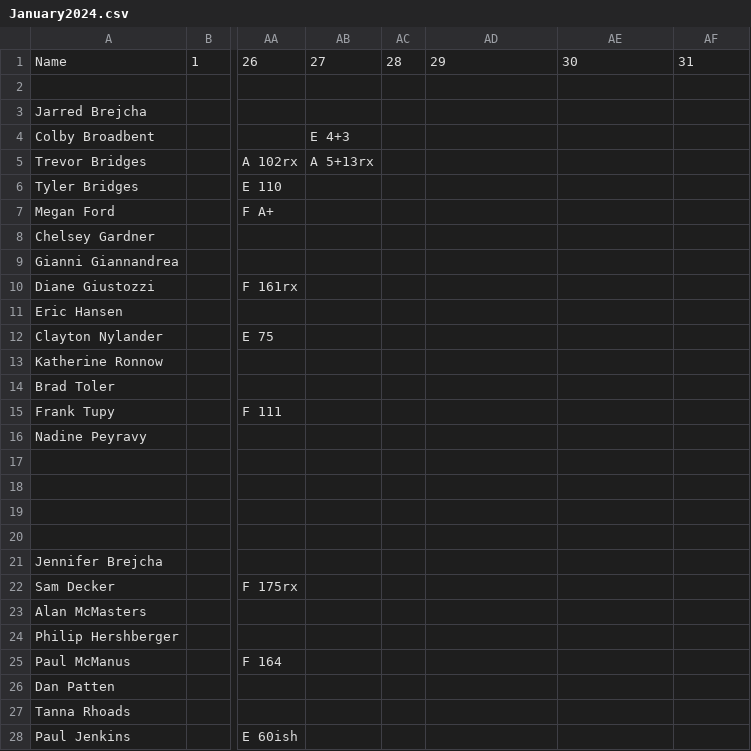
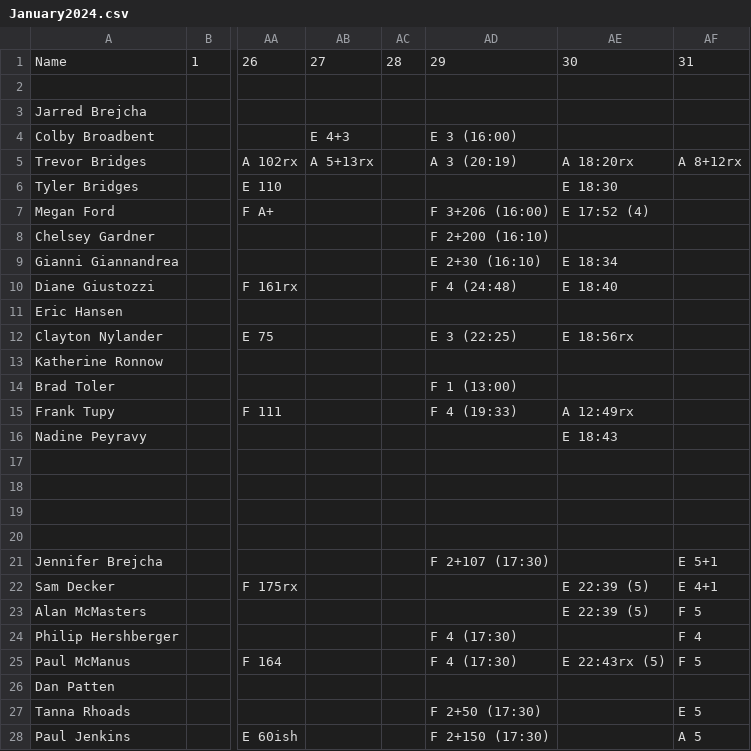
Before and after one commit to trvrbrdgs/Nikao_scores, a CSV file: resources/scoresheets/January2024.csv, drawn as a sheet; only a part is shown, gaps mark what is left out; the diff covers the shown part only; the diff names each change by its address in the sheet, - before the commit and + after, or states it on an @@ line.

```diff
--- a/resources/scoresheets/January2024.csv
+++ b/resources/scoresheets/January2024.csv
-AD4: (empty)
+AD4: E 3 (16:00)
-AD5: (empty)
+AD5: A 3 (20:19)
-AE5: (empty)
+AE5: A 18:20rx
-AF5: (empty)
+AF5: A 8+12rx
-AE6: (empty)
+AE6: E 18:30
-AD7: (empty)
+AD7: F 3+206 (16:00)
-AE7: (empty)
+AE7: E 17:52 (4)
-AD8: (empty)
+AD8: F 2+200 (16:10)
-AD9: (empty)
+AD9: E 2+30 (16:10)
-AE9: (empty)
+AE9: E 18:34
-AD10: (empty)
+AD10: F 4 (24:48)
-AE10: (empty)
+AE10: E 18:40
-AD12: (empty)
+AD12: E 3 (22:25)
-AE12: (empty)
+AE12: E 18:56rx
-AD14: (empty)
+AD14: F 1 (13:00)
-AD15: (empty)
+AD15: F 4 (19:33)
-AE15: (empty)
+AE15: A 12:49rx
-AE16: (empty)
+AE16: E 18:43
-AD21: (empty)
+AD21: F 2+107 (17:30)
-AF21: (empty)
+AF21: E 5+1
-AE22:AE23: (empty)
+AE22:AE23: E 22:39 (5)
-AF22: (empty)
+AF22: E 4+1
-AF23: (empty)
+AF23: F 5
-AD24:AD25: (empty)
+AD24:AD25: F 4 (17:30)
-AF24: (empty)
+AF24: F 4
-AE25: (empty)
+AE25: E 22:43rx (5)
-AF25: (empty)
+AF25: F 5
-AD27: (empty)
+AD27: F 2+50 (17:30)
-AF27: (empty)
+AF27: E 5
-AD28: (empty)
+AD28: F 2+150 (17:30)
-AF28: (empty)
+AF28: A 5
```
Also changed, not shown: 20 edited cells elsewhere in this file, 1 other file.
